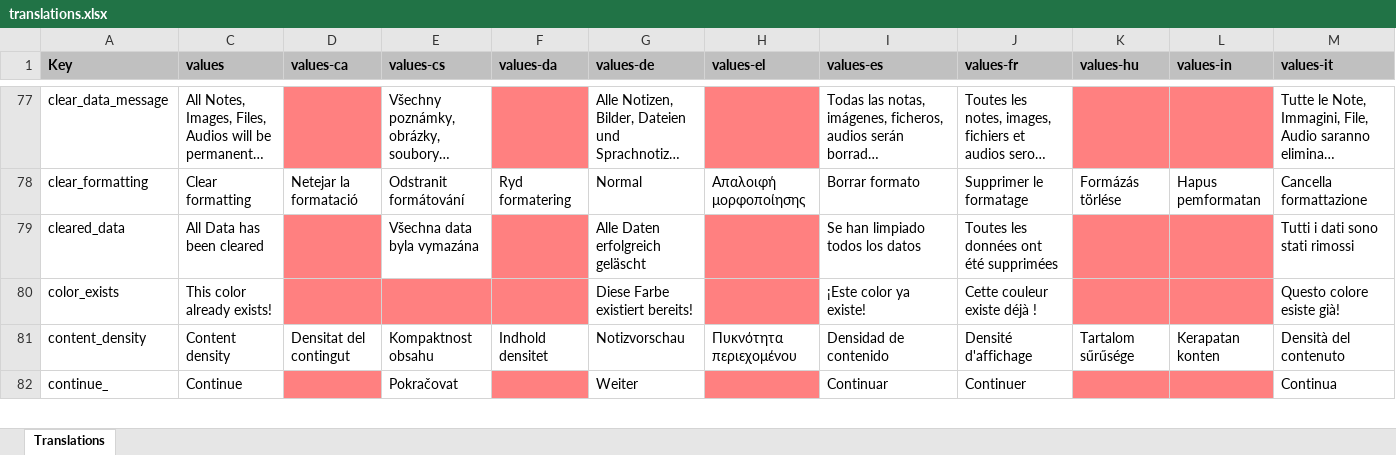
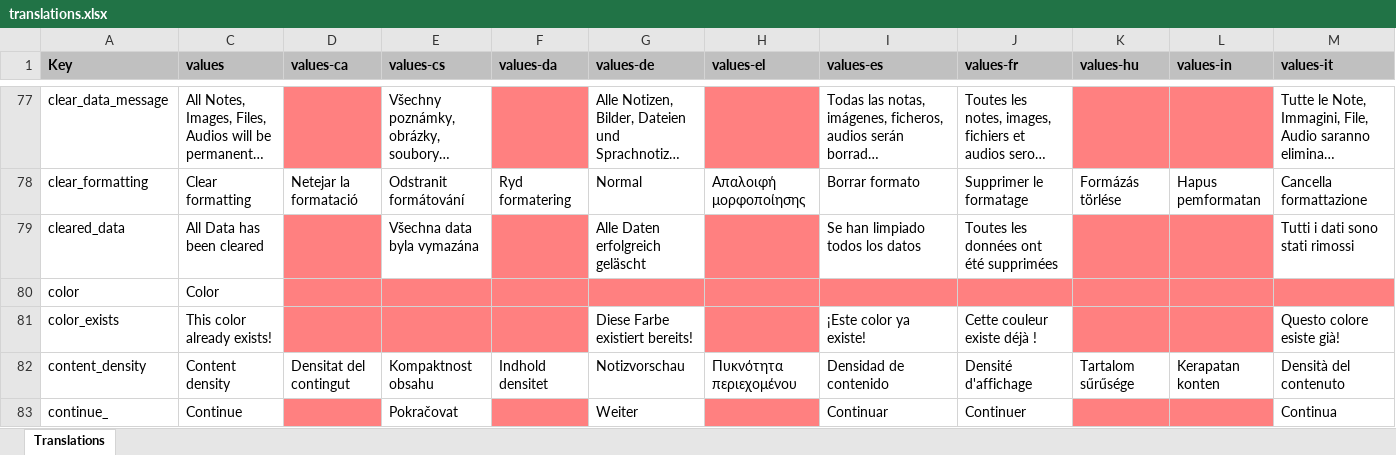
Before and after one commit to PhilKes/NotallyX, an Excel workbook: app/translations.xlsx, sheet Translations, drawn as a sheet; only a part is shown, gaps mark what is left out; long unchanged cells end in …; values as stored, in another font and other column widths than the file's, no borders; charts and pictures not drawn; rows hold the shown columns only; the diff names each change by its address in the sheet, - before the commit and + after, or states it on an @@ line.

Commit message:
Add sort notes by color option

```diff
--- a/app/translations.xlsx (sheet Translations)
+++ b/app/translations.xlsx (sheet Translations)
+row 80: color | Color
```
Also changed, not shown: hidden cells, 7 other files.
